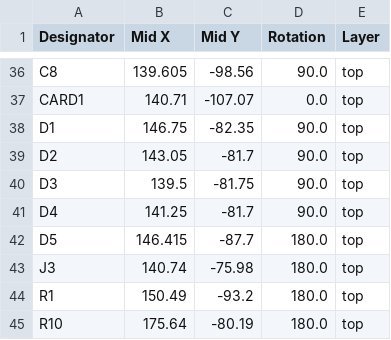
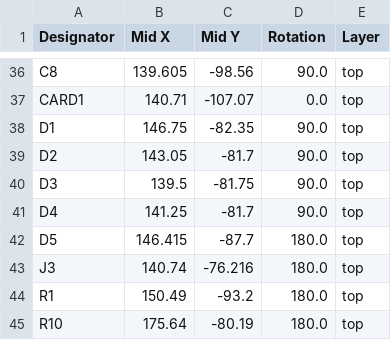
Before and after one commit to RetroLoft/thehulk, a CSV file: hardware/prod-v2/production/positions.csv, drawn as a sheet; only a part is shown, gaps mark what is left out.

```diff
--- a/hardware/prod-v2/production/positions.csv
+++ b/hardware/prod-v2/production/positions.csv
@@ -42,3 +42,3 @@ D4,141.25,-81.7,90.0,top
 D5,146.415,-87.7,180.0,top
-J3,140.74,-75.98,180.0,top
+J3,140.74,-76.216,180.0,top
 R1,150.49,-93.2,180.0,top
```
Also changed, not shown: hardware/prod-v2/production/bom.csv, 5 other files.
